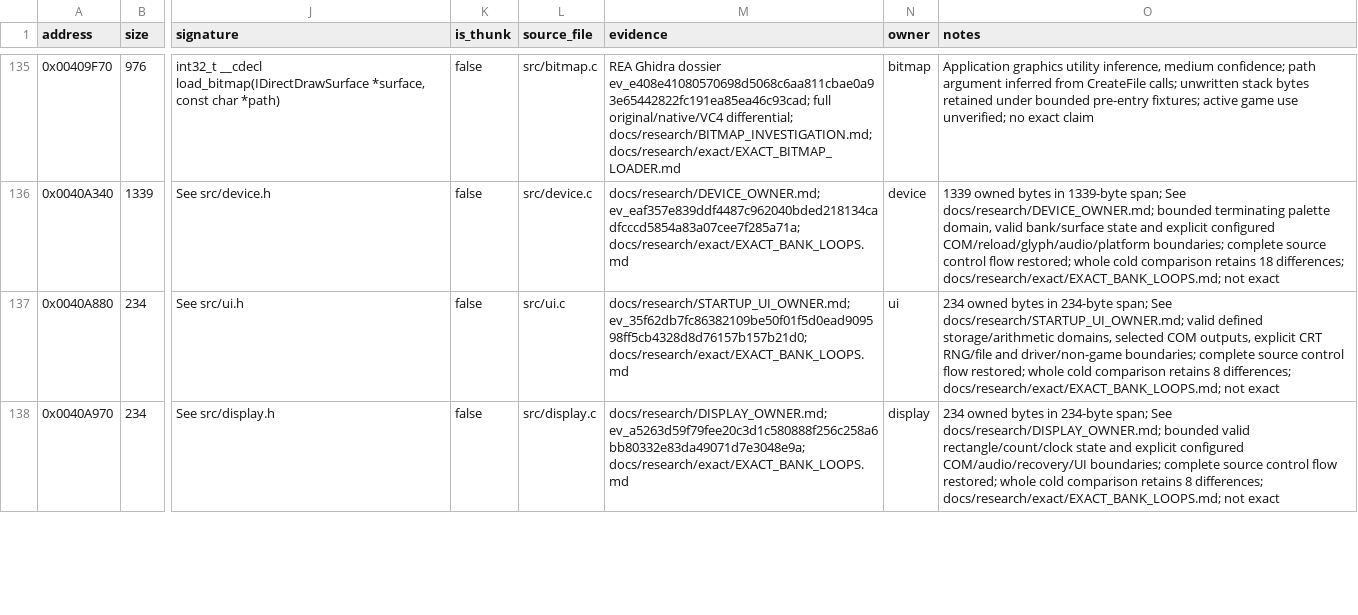
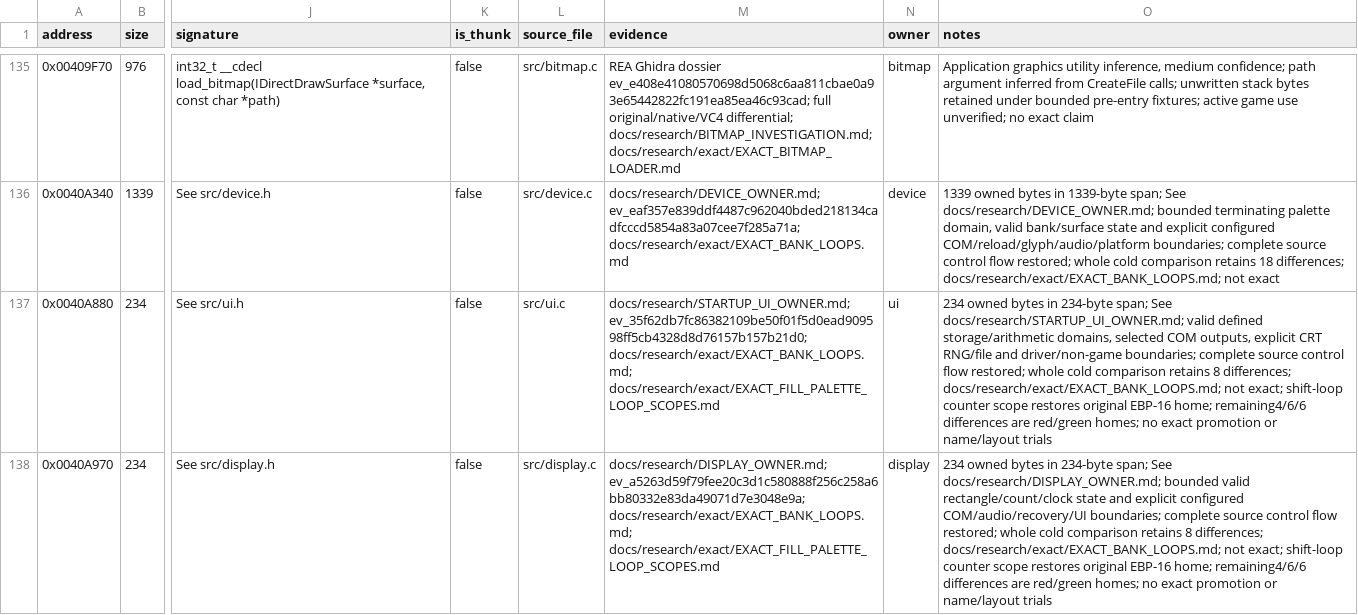
Before and after one commit to N0zoM1z0/dx-ball, a CSV file: config/functions.csv, drawn as a sheet; only a part is shown, gaps mark what is left out; the diff covers the shown part only; the diff names each change by its address in the sheet, - before the commit and + after, or states it on an @@ line.

```diff
--- a/config/functions.csv
+++ b/config/functions.csv
-M137 (evidence): docs/research/STARTUP_UI_OWNER.md; ev_35f62db7fc86382109be50f01f5d0ead909598ff5cb4328d8d76157b157b21d0; docs/research/exact/EXACT_BANK_LOOPS.md
+M137 (evidence): docs/research/STARTUP_UI_OWNER.md; ev_35f62db7fc86382109be50f01f5d0ead909598ff5cb4328d8d76157b157b21d0; docs/research/exact/EXACT_BANK_LOOPS.md; docs/research/exact/EXACT_FILL_PALETTE_LOOP_SCOPES.md
-O137 (notes): …docs/research/exact/EXACT_BANK_LOOPS.md; not exact
+O137 (notes): …docs/research/exact/EXACT_BANK_LOOPS.md; not exact; shift-loop counter scope restores original EBP-16 home; remaining4/6/6 differences are red/green homes; no exact promotion or name/layout trials
-M138 (evidence): docs/research/DISPLAY_OWNER.md; ev_a5263d59f79fee20c3d1c580888f256c258a6bb80332e83da49071d7e3048e9a; docs/research/exact/EXACT_BANK_LOOPS.md
+M138 (evidence): docs/research/DISPLAY_OWNER.md; ev_a5263d59f79fee20c3d1c580888f256c258a6bb80332e83da49071d7e3048e9a; docs/research/exact/EXACT_BANK_LOOPS.md; docs/research/exact/EXACT_FILL_PALETTE_LOOP_SCOPES.md
-O138 (notes): …docs/research/exact/EXACT_BANK_LOOPS.md; not exact
+O138 (notes): …docs/research/exact/EXACT_BANK_LOOPS.md; not exact; shift-loop counter scope restores original EBP-16 home; remaining4/6/6 differences are red/green homes; no exact promotion or name/layout trials
```
Also changed, not shown: 6 edited cells elsewhere in this file, config/matches.csv, 10 other files.
